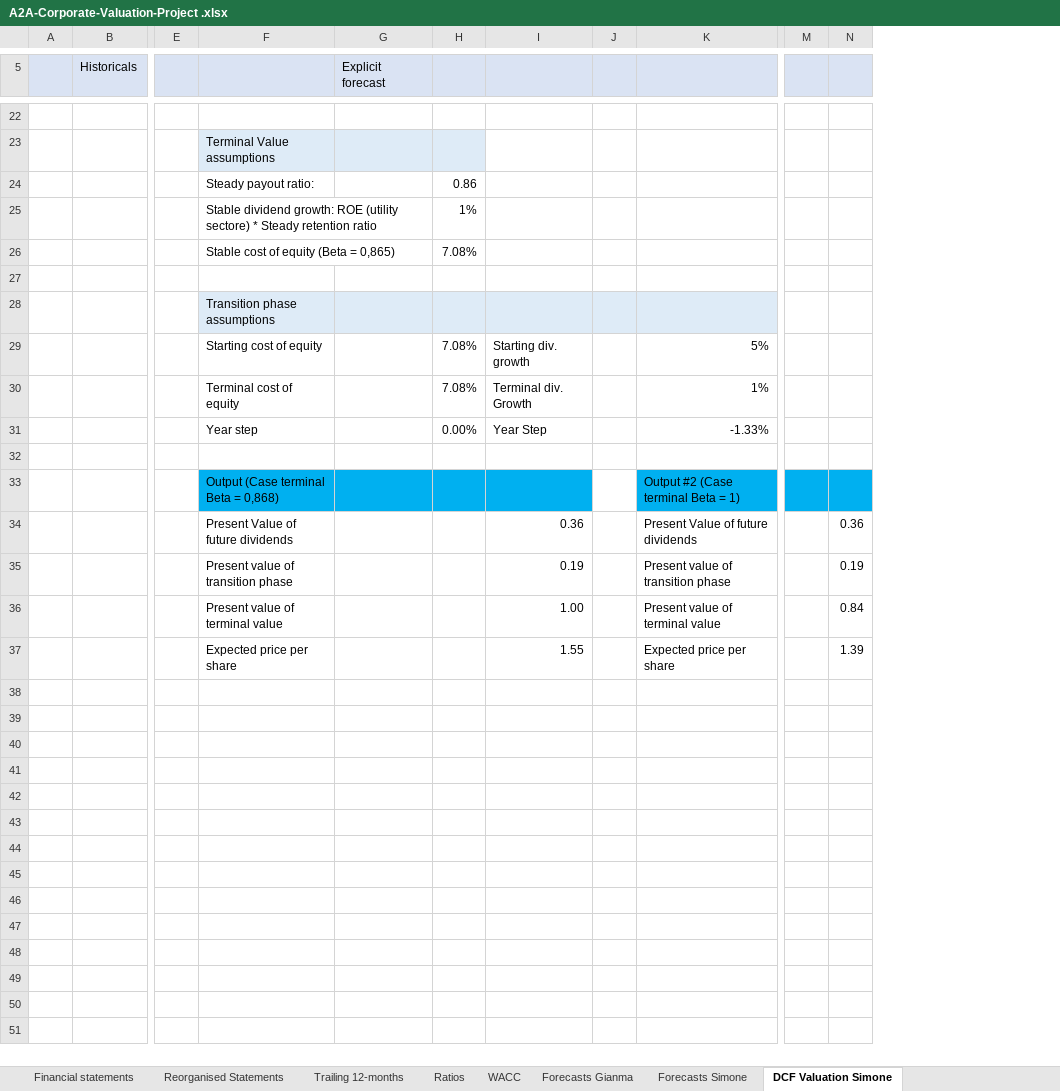
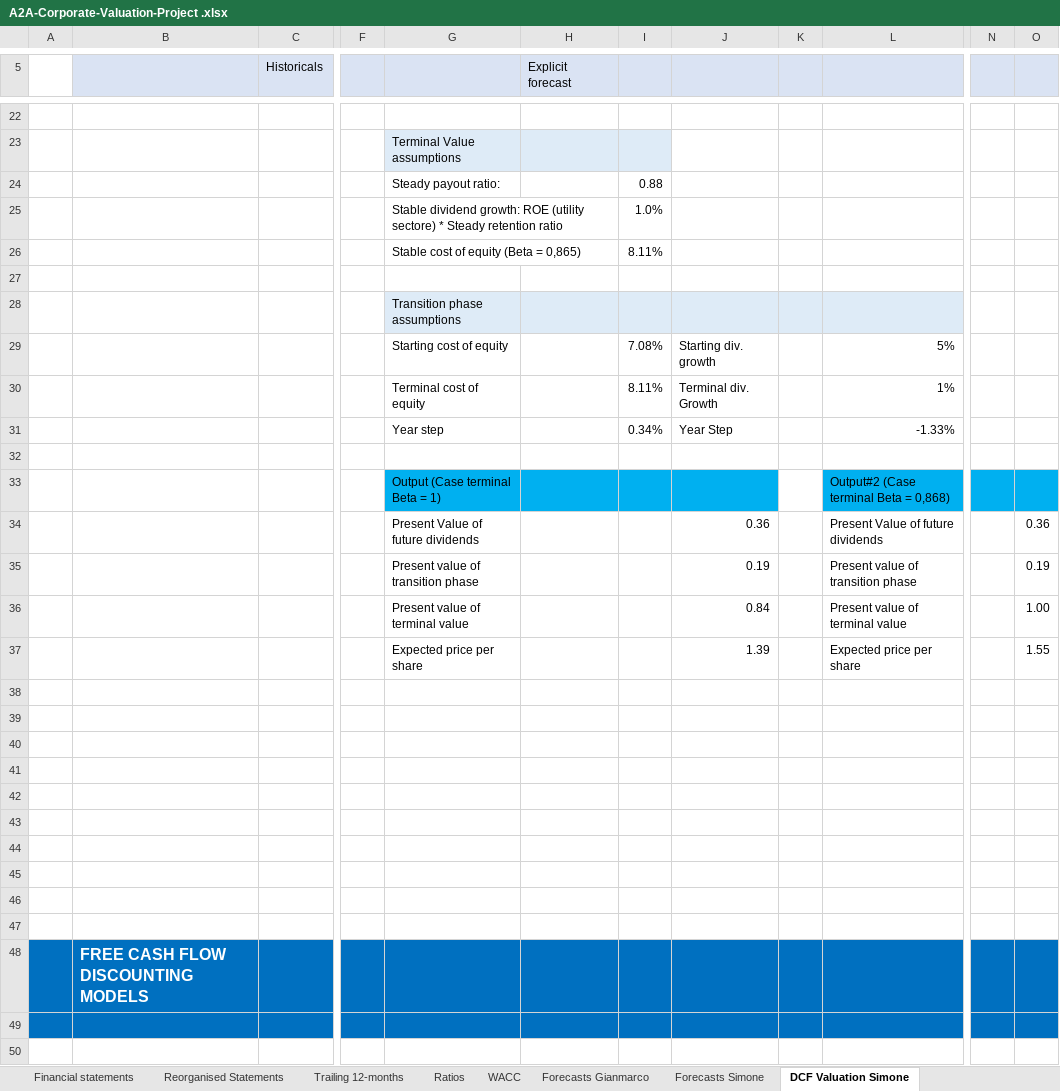
Before and after one commit to simonelucchesi/Corporate-project-, an Excel workbook: Project/Work in progress/A2A-Corporate-Valuation-Project .xlsx, sheet DCF Valuation Simone, drawn as a sheet; only a part is shown, gaps mark what is left out; values as stored, in another font and other column widths than the file's, no borders; charts and pictures not drawn; removed rows and columns are numbered as before the commit, all else as after; rows hold the shown columns only; the diff covers the shown part only; the diff names each change by its address in the sheet, - before the commit and + after, or states it on an @@ line.

```diff
--- a/Project/Work in progress/A2A-Corporate-Valuation-Project .xlsx (sheet DCF Valuation Simone)
+++ b/Project/Work in progress/A2A-Corporate-Valuation-Project .xlsx (sheet DCF Valuation Simone)
-sheet tab: Forecasts Gianma
+sheet tab: Forecasts Gianmarco
-column A, empty
+column A, empty
+column B, empty
-column M, empty
+column N, empty
-I24: 0.86
+I24: 0.88
-I25: 1%
+I25: 1.0%
-I26: 7.08%
+I26: 8.11%
-I30: 7.08%
+I30: 8.11%
-I31: 0.00%
+I31: 0.34%
-G33: Output (Case terminal Beta = 0,868)
+G33: Output (Case terminal Beta = 1)
-L33: Output #2 (Case terminal Beta = 1)
+L33: Output#2 (Case terminal Beta = 0,868)
+row 36:  |  |  |  | Present value of terminal value |  |  | 0.84 |  | Present value of terminal value |  | 1.00
+row 37:  |  |  |  | Expected price per share |  |  | 1.39 |  | Expected price per share |  | 1.55
-row 38:  |  |  | Present value of terminal value |  |  | 1.00 |  | Present value of terminal value |  | 0.84
+row 38: (empty)
-row 39:  |  |  | Expected price per share |  |  | 1.55 |  | Expected price per share |  | 1.39
+row 39: (empty)
+row 40: (empty)
+row 41: (empty)
+row 42: (empty)
+row 43: (empty)
+row 44: (empty)
+row 45: (empty)
+row 46: (empty)
+row 47: (empty)
+row 48:  | FREE CASH FLOW DISCOUNTING MODELS
+row 49: (empty)
+row 50: (empty)
```
Also changed, not shown: 86 added rows, 11 edited cells and cell formats elsewhere in this sheet, sheet Forecasts Simone, formulas that keep their value, charts or pictures.
